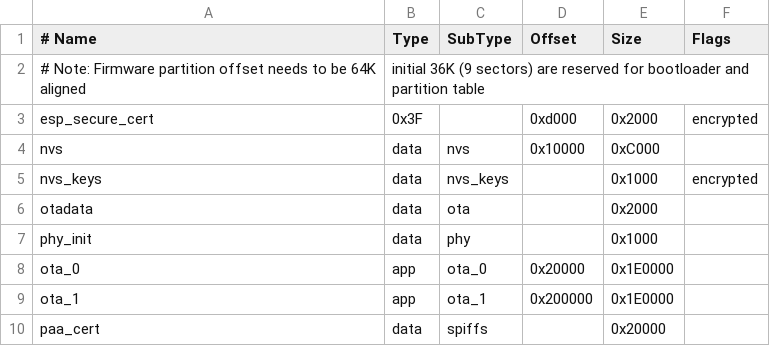
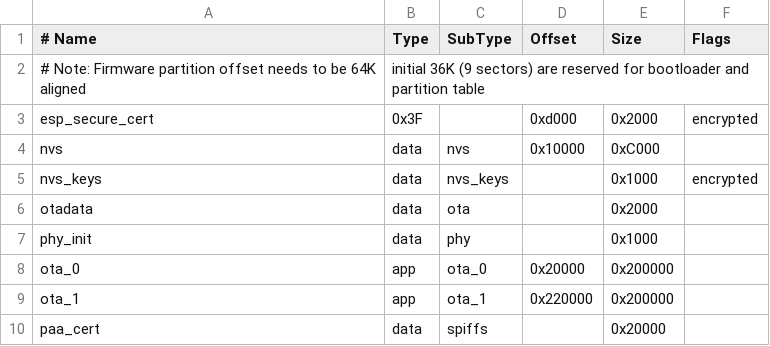
Before and after one commit to espressif/esp-matter, a CSV file: examples/controller/partitions.csv, drawn as a sheet.

Commit message:
controller: Add dynamic server support for controller as an OTA provider

```diff
--- a/examples/controller/partitions.csv
+++ b/examples/controller/partitions.csv
@@ -7,4 +7,4 @@ otadata,  data, ota,     ,          0x2000
 phy_init, data, phy,     ,          0x1000,
-ota_0,    app,  ota_0,   0x20000,   0x1E0000,
-ota_1,    app,  ota_1,   0x200000,  0x1E0000,
+ota_0,    app,  ota_0,   0x20000,   0x200000,
+ota_1,    app,  ota_1,   0x220000,  0x200000,
 paa_cert, data, spiffs,  ,          0x20000
```
Also changed, not shown: 11 other files.
